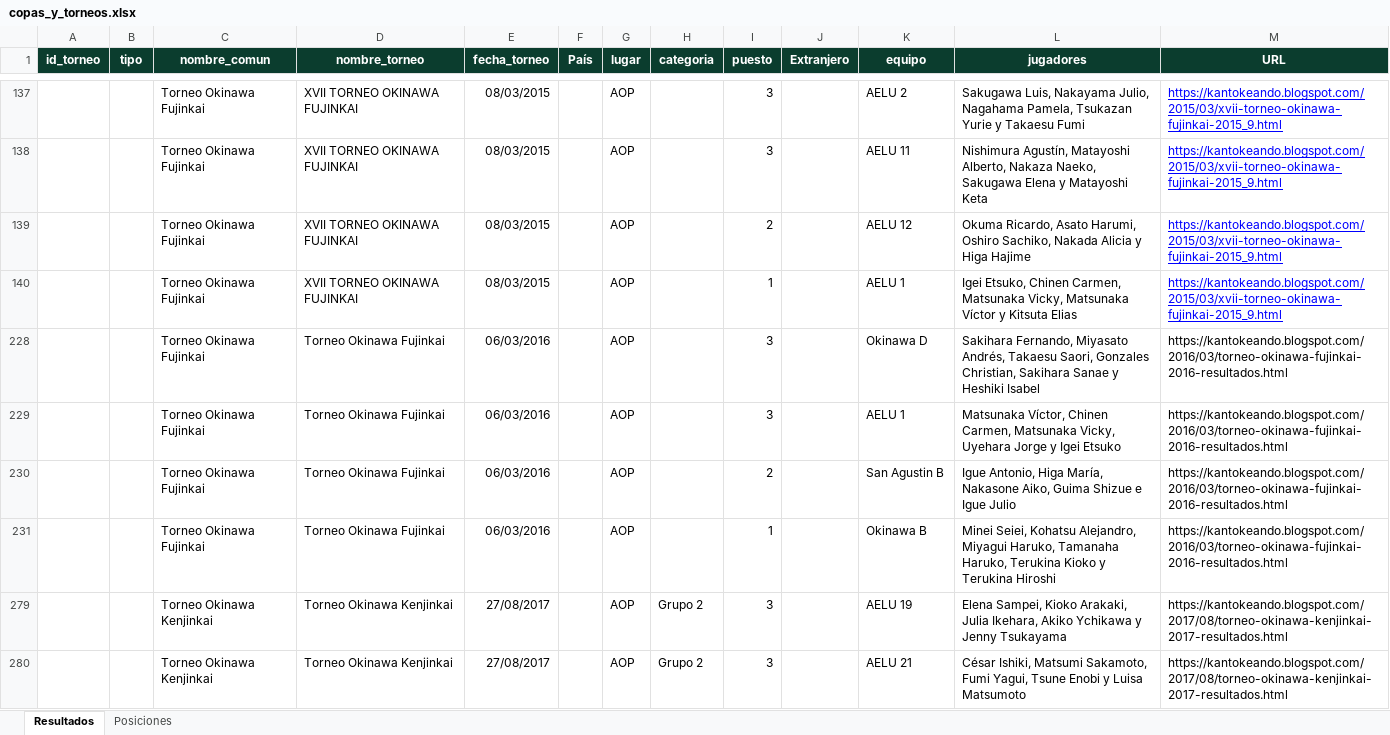
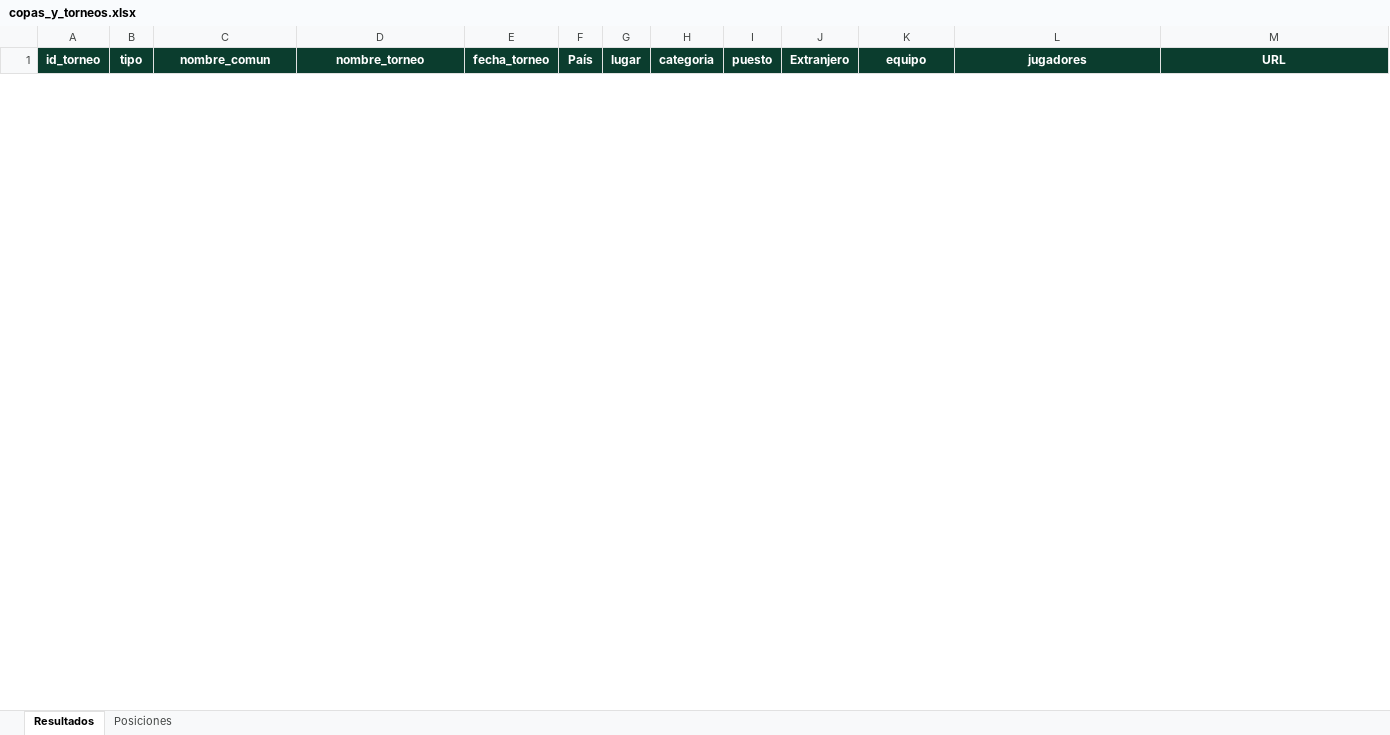
Before and after one commit to ckomiya/kantokeando-data, an Excel workbook: data/raw/copas_y_torneos.xlsx, sheet Resultados, drawn as a sheet; only a part is shown, gaps mark what is left out; values as stored, in another font and other column widths than the file's, no borders; removed rows and columns are numbered as before the commit, all else as after; the diff covers the shown part only; the diff names each change by its address in the sheet, - before the commit and + after, or states it on an @@ line.

```diff
--- a/data/raw/copas_y_torneos.xlsx (sheet Resultados)
+++ b/data/raw/copas_y_torneos.xlsx (sheet Resultados)
@@ row 137 hidden:  |  | Torneo Okinawa Fujinkai | XVII TORNEO OKINAWA FUJINKAI | 08/03/2015 |  | AOP |  | 3 |  | AELU 2 | Sakugawa Luis, Nakayama Julio, Nagahama Pamela, Tsukazan Yurie y Takaesu Fumi | https://kantokeando.blogspot.com/2015/03/xvii-torneo-okinawa-fujinkai-2015_9.html @@
@@ row 138 hidden:  |  | Torneo Okinawa Fujinkai | XVII TORNEO OKINAWA FUJINKAI | 08/03/2015 |  | AOP |  | 3 |  | AELU 11 | Nishimura Agustín, Matayoshi Alberto, Nakaza Naeko, Sakugawa Elena y Matayoshi Keta | https://kantokeando.blogspot.com/2015/03/xvii-torneo-okinawa-fujinkai-2015_9.html @@
@@ row 139 hidden:  |  | Torneo Okinawa Fujinkai | XVII TORNEO OKINAWA FUJINKAI | 08/03/2015 |  | AOP |  | 2 |  | AELU 12 | Okuma Ricardo, Asato Harumi, Oshiro Sachiko, Nakada Alicia y Higa Hajime | https://kantokeando.blogspot.com/2015/03/xvii-torneo-okinawa-fujinkai-2015_9.html @@
@@ row 140 hidden:  |  | Torneo Okinawa Fujinkai | XVII TORNEO OKINAWA FUJINKAI | 08/03/2015 |  | AOP |  | 1 |  | AELU 1 | Igei Etsuko, Chinen Carmen, Matsunaka Vicky, Matsunaka Víctor y Kitsuta Elias | https://kantokeando.blogspot.com/2015/03/xvii-torneo-okinawa-fujinkai-2015_9.html @@
@@ row 228 hidden:  |  | Torneo Okinawa Fujinkai | Torneo Okinawa Fujinkai | 06/03/2016 |  | AOP |  | 3 |  | Okinawa D | Sakihara Fernando, Miyasato Andrés, Takaesu Saori, Gonzales Christian, Sakihara Sanae y Heshiki Isabel | https://kantokeando.blogspot.com/2016/03/torneo-okinawa-fujinkai-2016-resultados.html @@
@@ row 229 hidden:  |  | Torneo Okinawa Fujinkai | Torneo Okinawa Fujinkai | 06/03/2016 |  | AOP |  | 3 |  | AELU 1 | Matsunaka Víctor, Chinen Carmen, Matsunaka Vicky, Uyehara Jorge y Igei Etsuko | https://kantokeando.blogspot.com/2016/03/torneo-okinawa-fujinkai-2016-resultados.html @@
@@ row 230 hidden:  |  | Torneo Okinawa Fujinkai | Torneo Okinawa Fujinkai | 06/03/2016 |  | AOP |  | 2 |  | San Agustin B | Igue Antonio, Higa María, Nakasone Aiko, Guima Shizue e Igue Julio | https://kantokeando.blogspot.com/2016/03/torneo-okinawa-fujinkai-2016-resultados.html @@
@@ row 231 hidden:  |  | Torneo Okinawa Fujinkai | Torneo Okinawa Fujinkai | 06/03/2016 |  | AOP |  | 1 |  | Okinawa B | Minei Seiei, Kohatsu Alejandro, Miyagui Haruko, Tamanaha Haruko, Terukina Kioko y Terukina Hiroshi | https://kantokeando.blogspot.com/2016/03/torneo-okinawa-fujinkai-2016-resultados.html @@
@@ row 279 hidden:  |  | Torneo Okinawa Kenjinkai | Torneo Okinawa Kenjinkai | 27/08/2017 |  | AOP | Grupo 2 | 3 |  | AELU 19 | Elena Sampei, Kioko Arakaki, Julia Ikehara, Akiko Ychikawa y Jenny Tsukayama | https://kantokeando.blogspot.com/2017/08/torneo-okinawa-kenjinkai-2017-resultados.html @@
@@ row 280 hidden:  |  | Torneo Okinawa Kenjinkai | Torneo Okinawa Kenjinkai | 27/08/2017 |  | AOP | Grupo 2 | 3 |  | AELU 21 | César Ishiki, Matsumi Sakamoto, Fumi Yagui, Tsune Enobi y Luisa Matsumoto | https://kantokeando.blogspot.com/2017/08/torneo-okinawa-kenjinkai-2017-resultados.html @@
```
Also changed, not shown: 1 added row and 127 hidden or unhidden rows elsewhere in this sheet, hidden cells, 5 other files.
